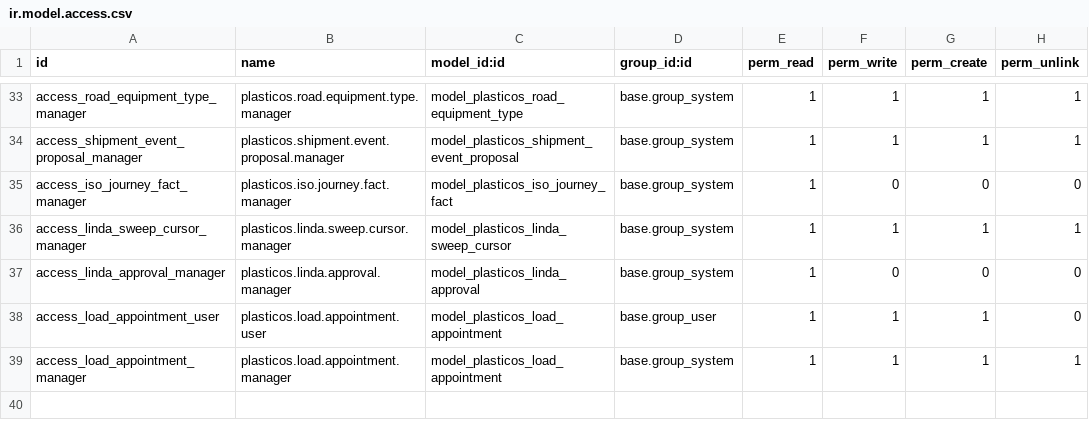
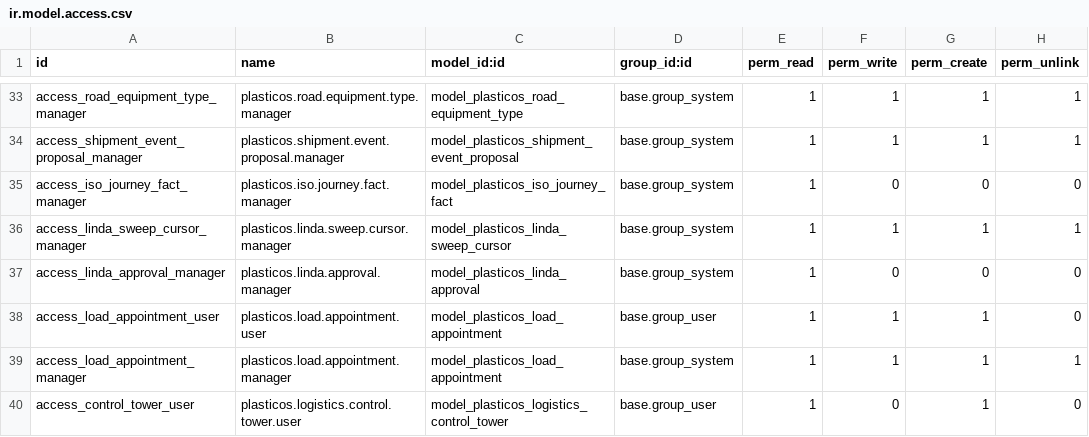
Before and after one commit to cryptoxdog/IB-Odoo_19, a CSV file: plasticos_logistics/security/ir.model.access.csv, drawn as a sheet; only a part is shown, gaps mark what is left out; the diff names each change by its address in the sheet, - before the commit and + after, or states it on an @@ line.

```diff
--- a/plasticos_logistics/security/ir.model.access.csv
+++ b/plasticos_logistics/security/ir.model.access.csv
+row 40: access_control_tower_user | plasticos.logistics.control.tower.user | model_plasticos_logistics_control_tower | base.group_user | 1 | 0 | 1 | 0
```
Also changed, not shown: 3 other files.
